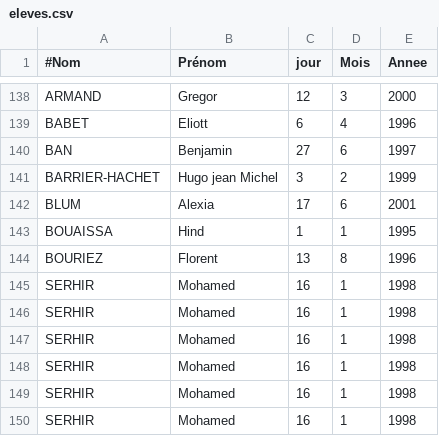
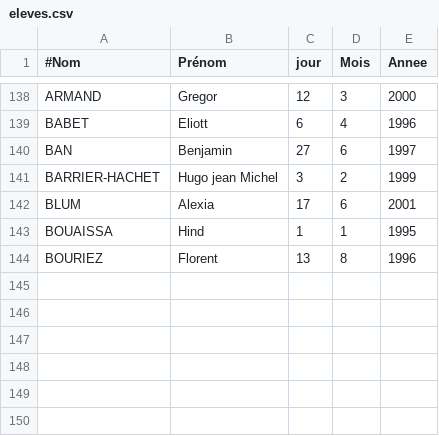
Before and after one commit to mvmser/PJ-EvalElevesProf, a CSV file: files/eleves.csv, drawn as a sheet; only a part is shown, gaps mark what is left out; the diff names each change by its address in the sheet, - before the commit and + after, or states it on an @@ line.

```diff
--- a/files/eleves.csv
+++ b/files/eleves.csv
-row 145: SERHIR | Mohamed | 16 | 1 | 1998
-row 146: SERHIR | Mohamed | 16 | 1 | 1998
-row 147: SERHIR | Mohamed | 16 | 1 | 1998
-row 148: SERHIR | Mohamed | 16 | 1 | 1998
-row 149: SERHIR | Mohamed | 16 | 1 | 1998
-row 150: SERHIR | Mohamed | 16 | 1 | 1998
```
Also changed, not shown: 5 other files.
